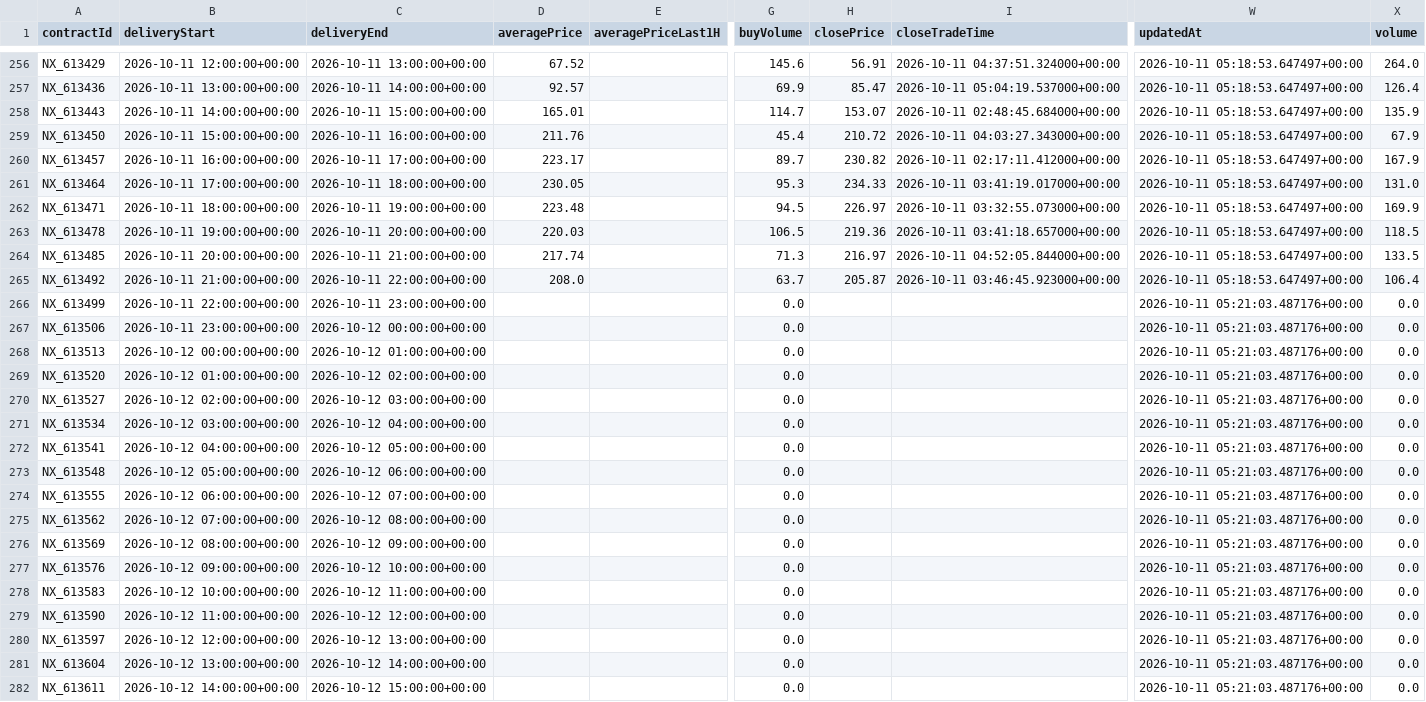
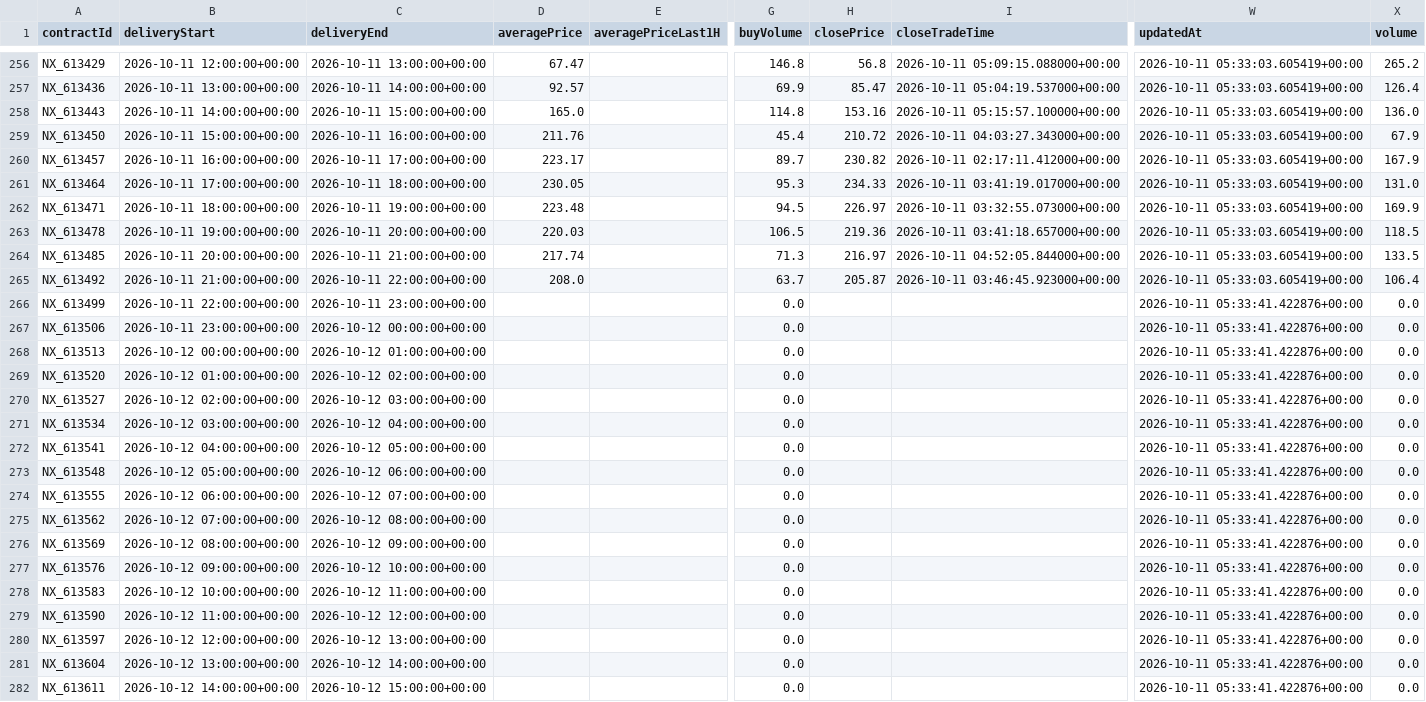
Before and after one commit to MBK-Power-Energy/Intelisen, a CSV file: data/contracts.csv, drawn as a sheet; only a part is shown, gaps mark what is left out; the diff covers the shown part only; the diff names each change by its address in the sheet, - before the commit and + after, or states it on an @@ line.

```diff
--- a/data/contracts.csv
+++ b/data/contracts.csv
-D256 (averagePrice): 67.52
+D256 (averagePrice): 67.47
-G256 (buyVolume): 145.6
+G256 (buyVolume): 146.8
-H256 (closePrice): 56.91
+H256 (closePrice): 56.8
-I256 (closeTradeTime): 2026-10-11 04:37:51.324000+00:00
+I256 (closeTradeTime): 2026-10-11 05:09:15.088000+00:00
-W256:W265 (updatedAt): 2026-10-11 05:18:53.647497+00:00
+W256:W265 (updatedAt): 2026-10-11 05:33:03.605419+00:00
-X256 (volume): 264.0
+X256 (volume): 265.2
-D258 (averagePrice): 165.01
+D258 (averagePrice): 165.0
-G258 (buyVolume): 114.7
+G258 (buyVolume): 114.8
-H258 (closePrice): 153.07
+H258 (closePrice): 153.16
-I258 (closeTradeTime): 2026-10-11 02:48:45.684000+00:00
+I258 (closeTradeTime): 2026-10-11 05:15:57.100000+00:00
-X258 (volume): 135.9
+X258 (volume): 136.0
-W266:W282 (updatedAt): 2026-10-11 05:21:03.487176+00:00
+W266:W282 (updatedAt): 2026-10-11 05:33:41.422876+00:00
```
Also changed, not shown: 49 edited cells elsewhere in this file, data/levels.csv, 6 other files.
